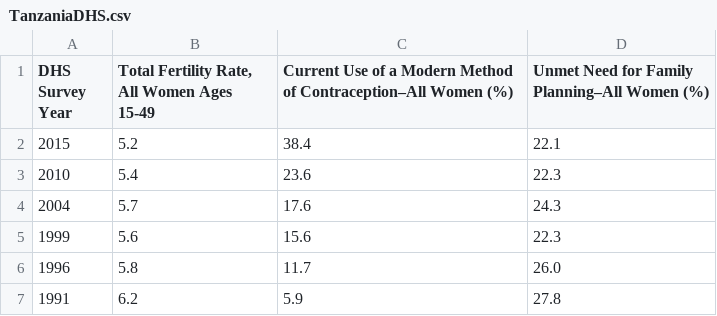
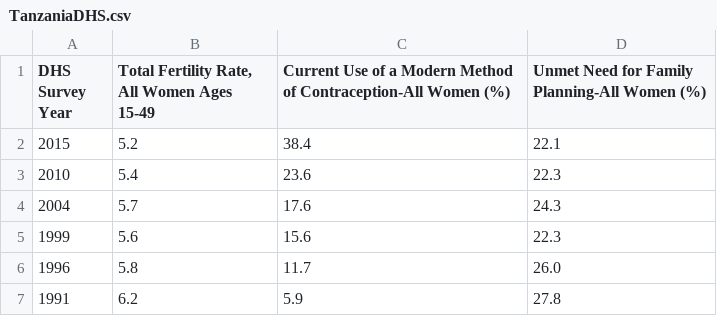
Before and after one commit to mmore500/midas-dataviz, a CSV file: TanzaniaDHS.csv, drawn as a sheet.

Commit message:
Use plain text dashes

```diff
--- a/TanzaniaDHS.csv
+++ b/TanzaniaDHS.csv
@@ -1,2 +1,2 @@
-DHS Survey Year,"Total Fertility Rate, All Women Ages 15-49",Current Use of a Modern Method of Contraception–All Women (%),Unmet Need for Family Planning–All Women (%)
+DHS Survey Year,"Total Fertility Rate, All Women Ages 15-49",Current Use of a Modern Method of Contraception-All Women (%),Unmet Need for Family Planning-All Women (%)
 2015,5.2,38.4,22.1
```
